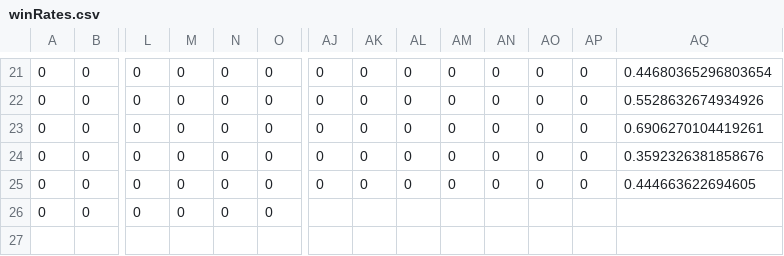
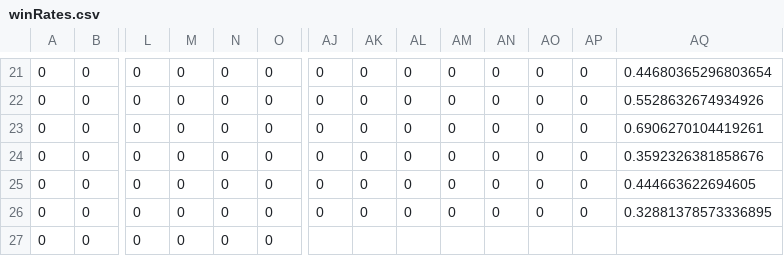
Before and after one commit to Maledetti/test-assignment-Alhoussein7, a CSV file: .csv/winRates.csv, drawn as a sheet; only a part is shown, gaps mark what is left out; rows hold the shown columns only; the diff names each change by its address in the sheet, - before the commit and + after, or states it on an @@ line.

Commit message:
Accumulated commit of the following from branch 'origin/ready/mra':

```diff
--- a/.csv/winRates.csv
+++ b/.csv/winRates.csv
-AJ26: (empty)
+AJ26: 0
-AK26: (empty)
+AK26: 0
-AL26: (empty)
+AL26: 0
-AM26: (empty)
+AM26: 0
-AN26: (empty)
+AN26: 0
-AO26: (empty)
+AO26: 0
-AP26: (empty)
+AP26: 0
-AQ26: (empty)
+AQ26: 0.32881378573336895
+row 27: 0 | 0 | 0 | 0 | 0 | 0
```
